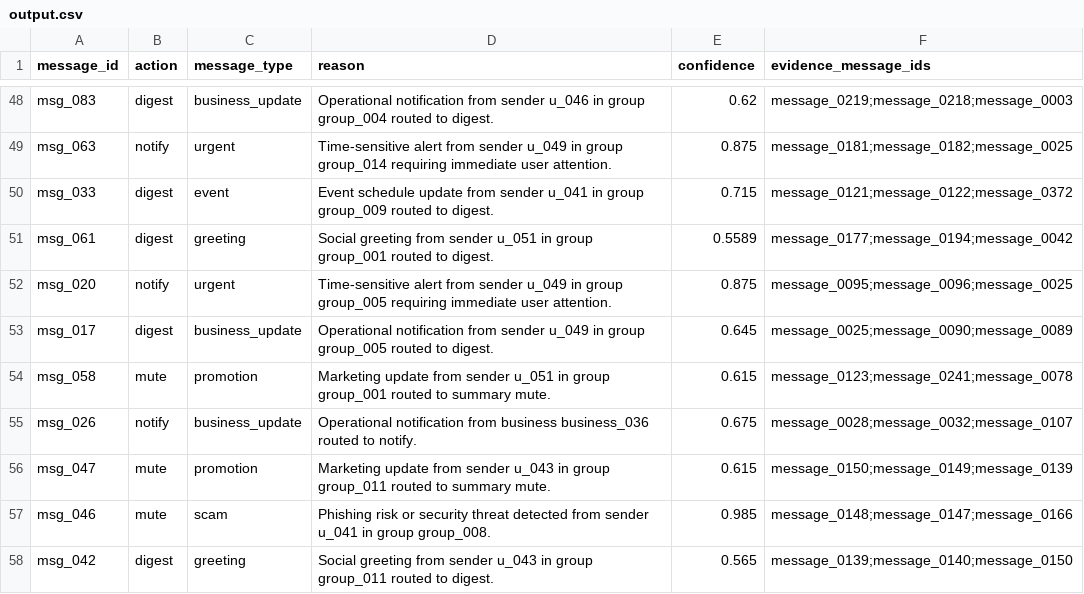
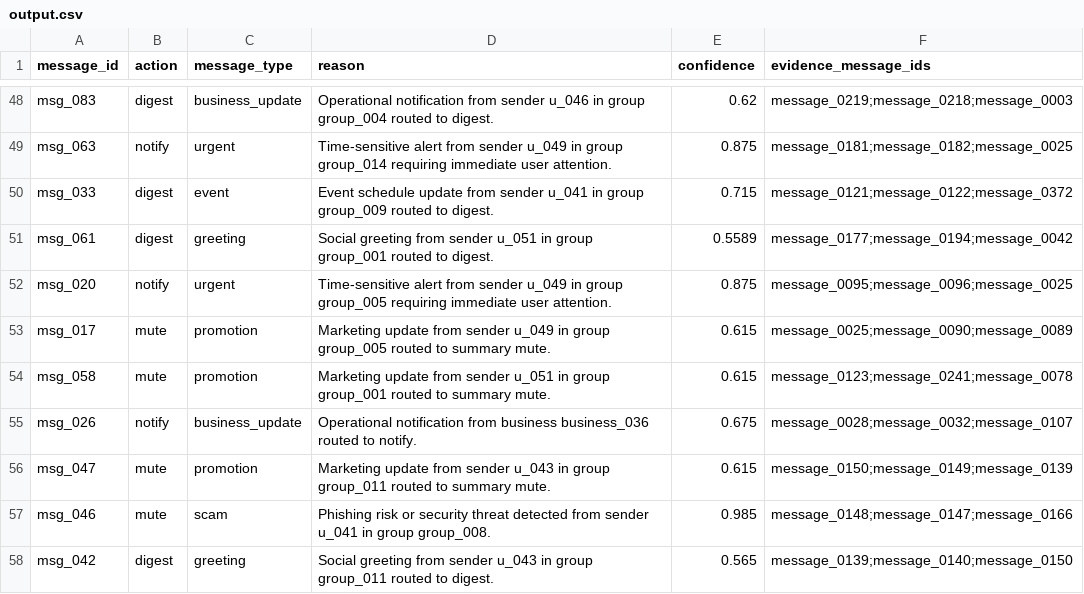
Before and after one commit to santheesh73/Notification-Router, a CSV file: output/output.csv, drawn as a sheet; only a part is shown, gaps mark what is left out.

Commit message:
refactor: generalize promotion utility scoring using multi-signal spam penalties

```diff
--- a/output/output.csv
+++ b/output/output.csv
@@ -52,3 +52,3 @@ msg_061,digest,greeting,Social greeting from sender u_051 in group group_001 rou
 msg_020,notify,urgent,Time-sensitive alert from sender u_049 in group group_005 requiring immediate user attention.,0.875,message_0095;message_0096;message_0025
-msg_017,digest,business_update,Operational notification from sender u_049 in group group_005 routed to digest.,0.645,message_0025;message_0090;message_0089
+msg_017,mute,promotion,Marketing update from sender u_049 in group group_005 routed to summary mute.,0.615,message_0025;message_0090;message_0089
 msg_058,mute,promotion,Marketing update from sender u_051 in group group_001 routed to summary mute.,0.615,message_0123;message_0241;message_0078
```
Also changed, not shown: ocr_results.csv, speech_results.csv, 11 other files.
